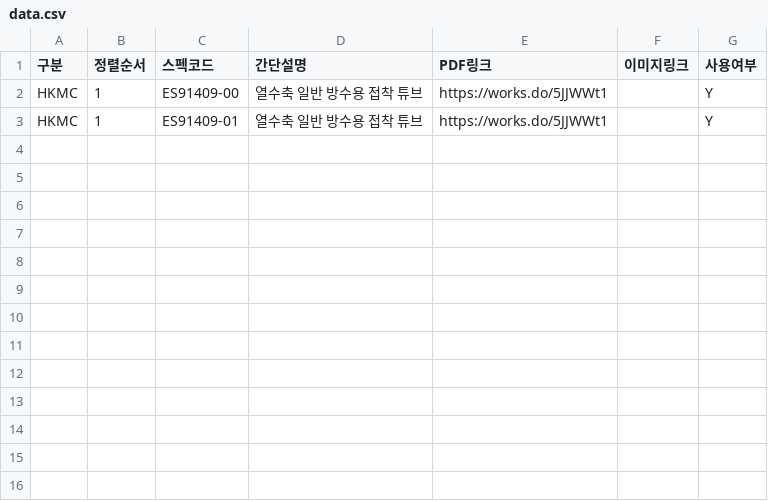
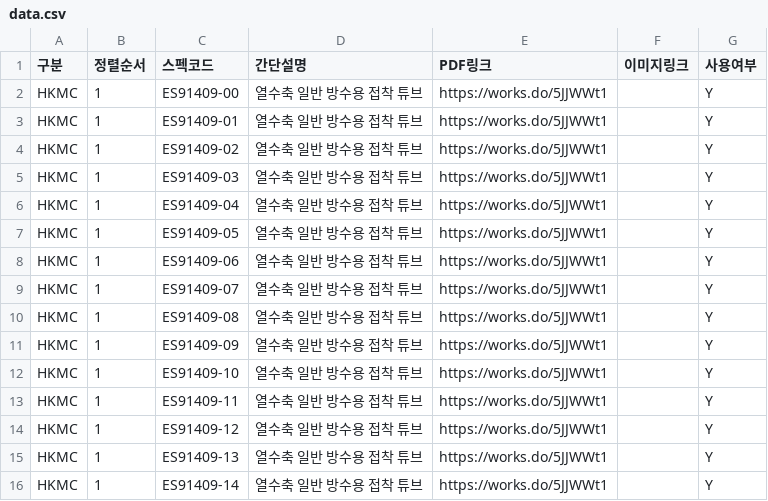
Before and after one commit to minkyodang01-cmd/naver-bot, a CSV file: data.csv, drawn as a sheet; the diff names each change by its address in the sheet, - before the commit and + after, or states it on an @@ line.

Commit message:
Update data.csv

```diff
--- a/data.csv
+++ b/data.csv
+row 4: HKMC | 1 | ES91409-02 | 열수축 일반 방수용 접착 튜브 | https://works.do/5JJWWt1 |  | Y
+row 5: HKMC | 1 | ES91409-03 | 열수축 일반 방수용 접착 튜브 | https://works.do/5JJWWt1 |  | Y
+row 6: HKMC | 1 | ES91409-04 | 열수축 일반 방수용 접착 튜브 | https://works.do/5JJWWt1 |  | Y
+row 7: HKMC | 1 | ES91409-05 | 열수축 일반 방수용 접착 튜브 | https://works.do/5JJWWt1 |  | Y
+row 8: HKMC | 1 | ES91409-06 | 열수축 일반 방수용 접착 튜브 | https://works.do/5JJWWt1 |  | Y
+row 9: HKMC | 1 | ES91409-07 | 열수축 일반 방수용 접착 튜브 | https://works.do/5JJWWt1 |  | Y
+row 10: HKMC | 1 | ES91409-08 | 열수축 일반 방수용 접착 튜브 | https://works.do/5JJWWt1 |  | Y
+row 11: HKMC | 1 | ES91409-09 | 열수축 일반 방수용 접착 튜브 | https://works.do/5JJWWt1 |  | Y
+row 12: HKMC | 1 | ES91409-10 | 열수축 일반 방수용 접착 튜브 | https://works.do/5JJWWt1 |  | Y
+row 13: HKMC | 1 | ES91409-11 | 열수축 일반 방수용 접착 튜브 | https://works.do/5JJWWt1 |  | Y
+row 14: HKMC | 1 | ES91409-12 | 열수축 일반 방수용 접착 튜브 | https://works.do/5JJWWt1 |  | Y
+row 15: HKMC | 1 | ES91409-13 | 열수축 일반 방수용 접착 튜브 | https://works.do/5JJWWt1 |  | Y
+row 16: HKMC | 1 | ES91409-14 | 열수축 일반 방수용 접착 튜브 | https://works.do/5JJWWt1 |  | Y
```
